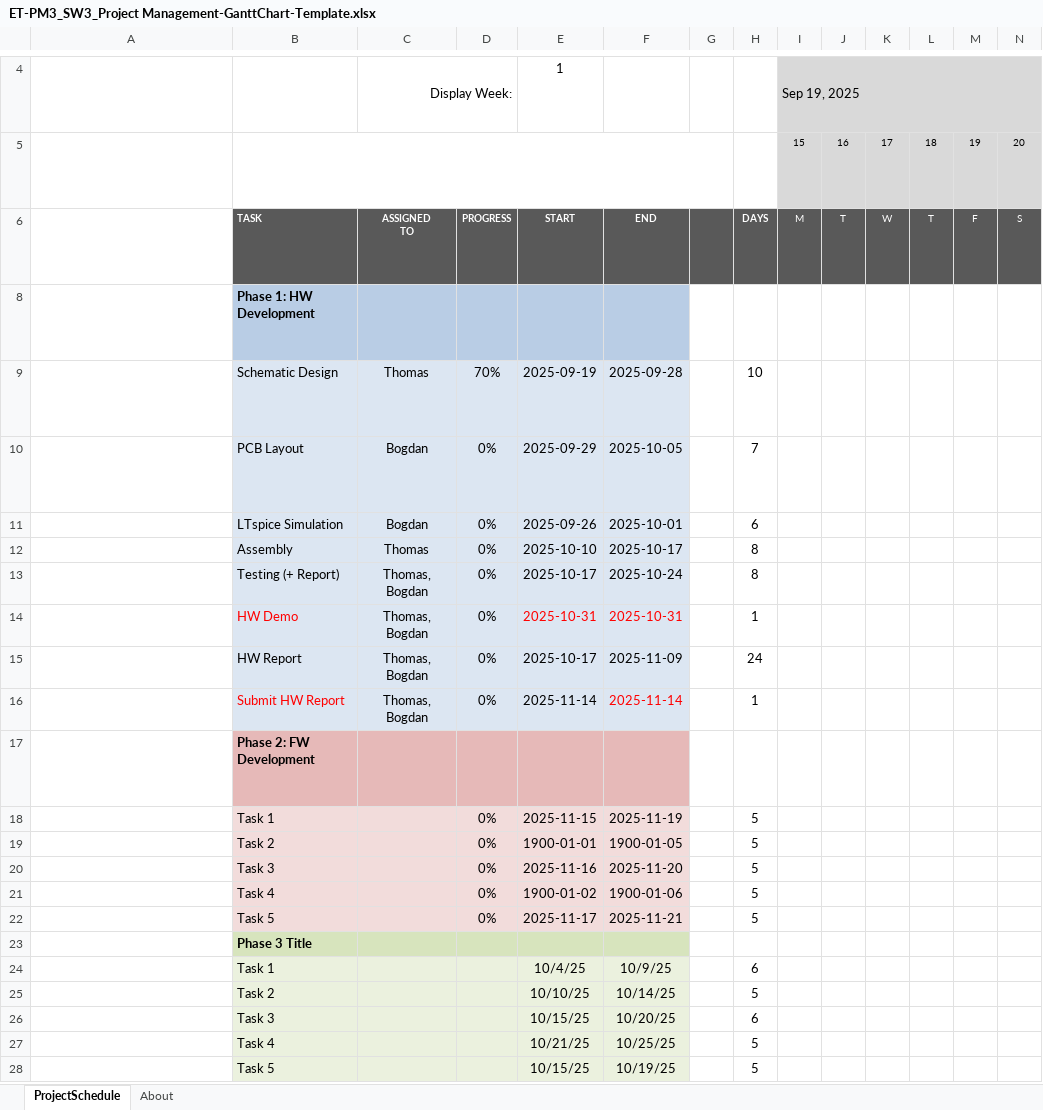
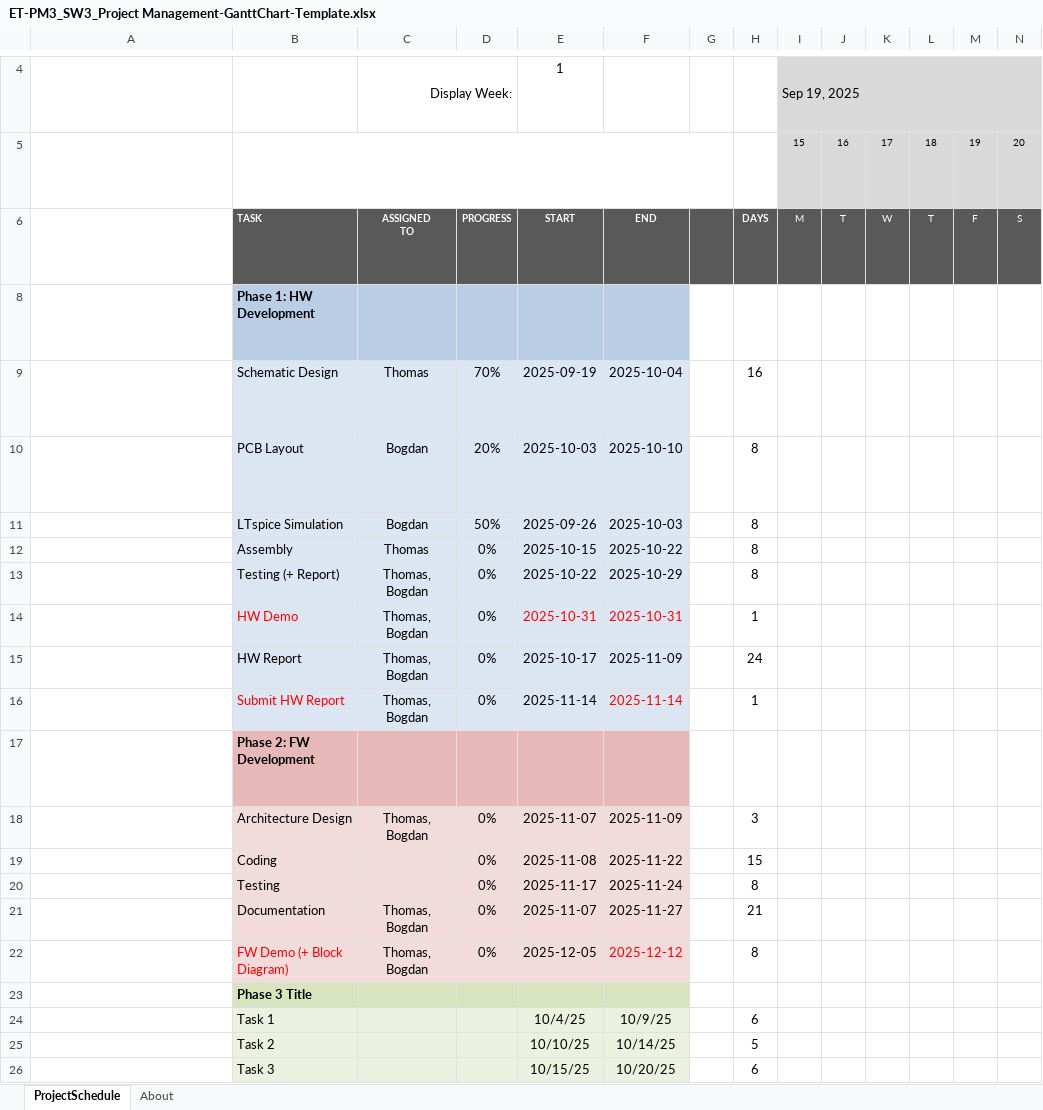
Before and after one commit to Tommy270502/PM3, an Excel workbook: 4_Language/SW3_Project Management/ET-PM3_SW3_Project Management-GanttChart-Template.xlsx, sheet ProjectSchedule, drawn as a sheet; only a part is shown, gaps mark what is left out; the shorter side is filled out with more unchanged rows; long unchanged cells end in …; values as stored, in another font and other column widths than the file's, no borders; conditional formats not drawn; removed rows and columns are numbered as before the commit, all else as after; rows hold the shown columns only; the diff names each change by its address in the sheet, - before the commit and + after, or states it on an @@ line.

Commit message:
Gant chart update

```diff
--- a/4_Language/SW3_Project Management/ET-PM3_SW3_Project Management-GanttChart-Template.xlsx (sheet ProjectSchedule)
+++ b/4_Language/SW3_Project Management/ET-PM3_SW3_Project Management-GanttChart-Template.xlsx (sheet ProjectSchedule)
-F9: 2025-09-28
+F9: 2025-10-04
-H9: 10
+H9: 16
-D10: 0%
+D10: 20%
-E10: 2025-09-29
+E10: 2025-10-03
-F10: 2025-10-05
+F10: 2025-10-10
-H10: 7
+H10: 8
-D11: 0%
+D11: 50%
-F11: 2025-10-01
+F11: 2025-10-03
-H11: 6
+H11: 8
-E12: 2025-10-10
+E12: 2025-10-15
-F12: 2025-10-17
+F12: 2025-10-22
-E13: 2025-10-17
+E13: 2025-10-22
-F13: 2025-10-24
+F13: 2025-10-29
-row 18:  | Task 1 |  | 0% | 2025-11-15 | 2025-11-19 |  | 5
-row 19:  | Task 2 |  | 0% | 1900-01-01 | 1900-01-05 |  | 5
-row 20:  | Task 3 |  | 0% | 2025-11-16 | 2025-11-20 |  | 5
-row 21:  | Task 4 |  | 0% | 1900-01-02 | 1900-01-06 |  | 5
+row 18:  | Architecture Design | Thomas, Bogdan | 0% | 2025-11-07 | 2025-11-09 |  | 3
+row 19:  | Coding |  | 0% | 2025-11-08 | 2025-11-22 |  | 15
-B20: Task 5
+B20: Testing
-F20: 2025-11-21
+F20: 2025-11-24
-H20: 5
+H20: 8
+row 21:  | Documentation | Thomas, Bogdan | 0% | 2025-11-07 | 2025-11-27 |  | 21
+row 22:  | FW Demo (+ Block Diagram) | Thomas, Bogdan | 0% | 2025-12-05 | 2025-12-12 |  | 8
```
Also changed, not shown: formulas that keep their value.
